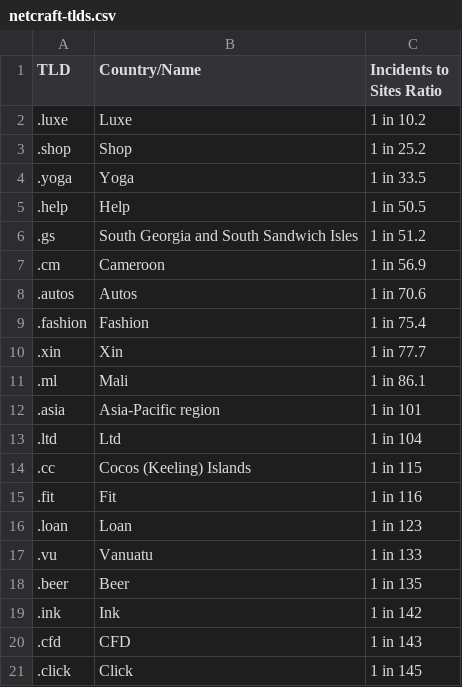
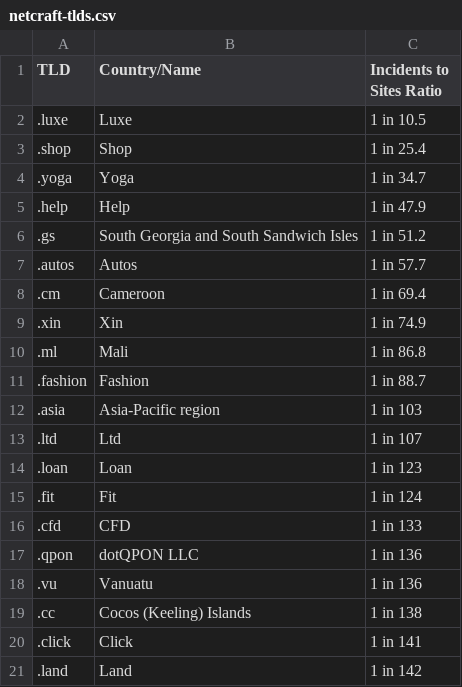
Before and after one commit to cyb3rmik3/Hunting-Lists, a CSV file: netcraft-tlds.csv, drawn as a sheet.

```diff
--- a/netcraft-tlds.csv
+++ b/netcraft-tlds.csv
@@ -1,21 +1,21 @@
 TLD,Country/Name,Incidents to Sites Ratio
-.luxe,Luxe,1 in 10.2
-.shop,Shop,1 in 25.2
-.yoga,Yoga,1 in 33.5
-.help,Help,1 in 50.5
+.luxe,Luxe,1 in 10.5
+.shop,Shop,1 in 25.4
+.yoga,Yoga,1 in 34.7
+.help,Help,1 in 47.9
 .gs,South Georgia and South Sandwich Isles,1 in 51.2
-.cm,Cameroon,1 in 56.9
-.autos,Autos,1 in 70.6
-.fashion,Fashion,1 in 75.4
-.xin,Xin,1 in 77.7
-.ml,Mali,1 in 86.1
-.asia,Asia-Pacific region,1 in 101
-.ltd,Ltd,1 in 104
-.cc,Cocos (Keeling) Islands,1 in 115
-.fit,Fit,1 in 116
+.autos,Autos,1 in 57.7
+.cm,Cameroon,1 in 69.4
+.xin,Xin,1 in 74.9
+.ml,Mali,1 in 86.8
+.fashion,Fashion,1 in 88.7
+.asia,Asia-Pacific region,1 in 103
+.ltd,Ltd,1 in 107
 .loan,Loan,1 in 123
-.vu,Vanuatu,1 in 133
-.beer,Beer,1 in 135
-.ink,Ink,1 in 142
-.cfd,CFD,1 in 143
-.click,Click,1 in 145
+.fit,Fit,1 in 124
+.cfd,CFD,1 in 133
+.qpon,dotQPON LLC,1 in 136
+.vu,Vanuatu,1 in 136
+.cc,Cocos (Keeling) Islands,1 in 138
+.click,Click,1 in 141
+.land,Land,1 in 142
```
Also changed, not shown: 2 other files.
